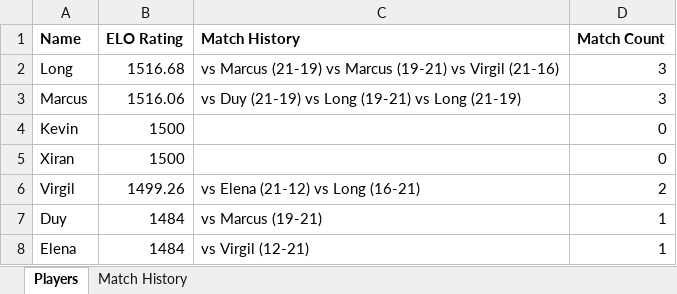
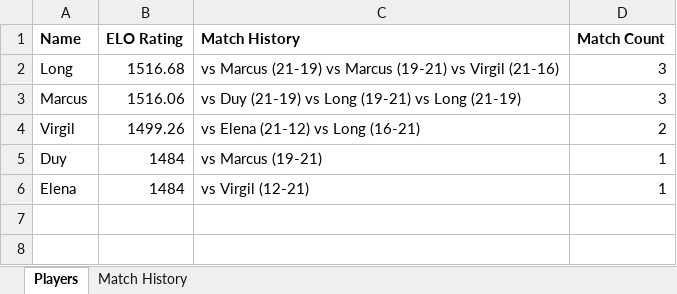
Before and after one commit to maggie-haiyi/wesleyan-badminton-league, an Excel workbook: badminton_league.xlsx, sheet Players, drawn as a sheet; values as stored, in another font and other column widths than the file's, no borders; the diff names each change by its address in the sheet, - before the commit and + after, or states it on an @@ line.

Commit message:
deleted players with no match

```diff
--- a/badminton_league.xlsx (sheet Players)
+++ b/badminton_league.xlsx (sheet Players)
-row 4: Kevin | 1500 |  | 0
-row 5: Xiran | 1500 |  | 0
```
